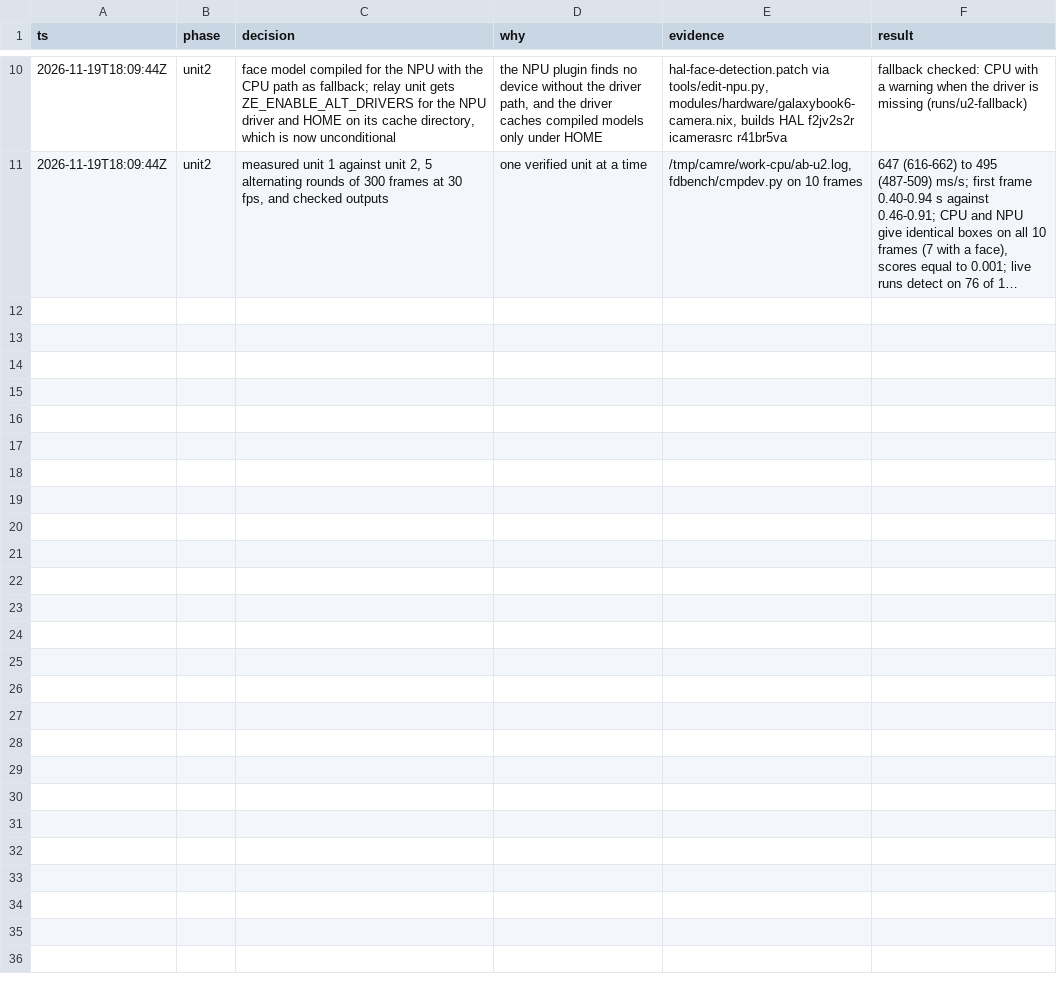
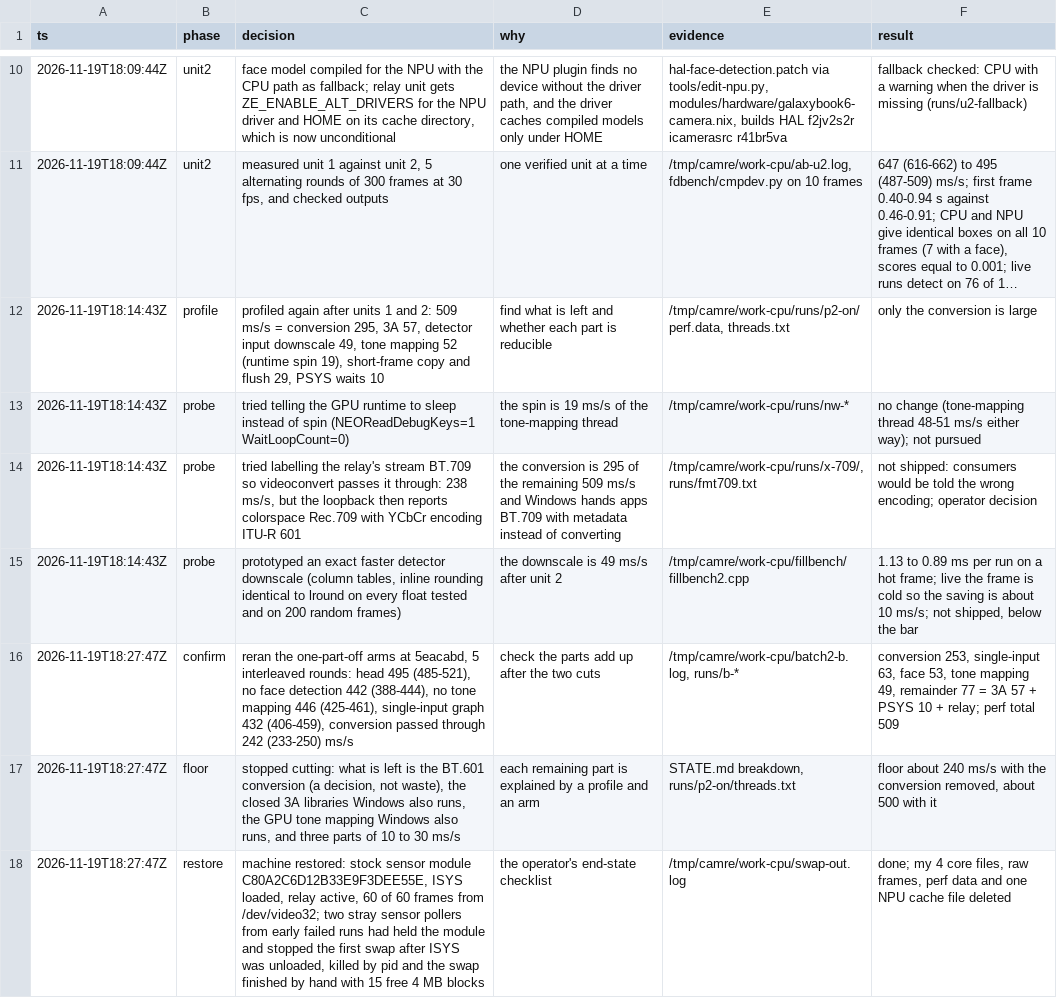
Before and after one commit to Dreaming-Codes/nixos, a TSV file: .audit/camera-cpu.tsv, drawn as a sheet; only a part is shown, gaps mark what is left out; long unchanged cells end in …; the diff names each change by its address in the sheet, - before the commit and + after, or states it on an @@ line.

```diff
--- a/.audit/camera-cpu.tsv
+++ b/.audit/camera-cpu.tsv
+row 12: 2026-11-19T18:14:43Z | profile | profiled again after units 1 and 2: 509 ms/s = conversion 295, 3A 57, detector input downscale 49, tone mapping 52 (runtime spin 19), short-frame copy and flush 29, PSYS waits 10 | find what is left and whether each part is reducible | /tmp/camre/work-cpu/runs/p2-on/perf.data, threads.txt | only the conversion is large
+row 13: 2026-11-19T18:14:43Z | probe | tried telling the GPU runtime to sleep instead of spin (NEOReadDebugKeys=1 WaitLoopCount=0) | the spin is 19 ms/s of the tone-mapping thread | /tmp/camre/work-cpu/runs/nw-* | no change (tone-mapping thread 48-51 ms/s either way); not pursued
+row 14: 2026-11-19T18:14:43Z | probe | tried labelling the relay's stream BT.709 so videoconvert passes it through: 238 ms/s, but the loopback then reports colorspace Rec.709 with YCbCr encoding ITU-R 601 | the conversion is 295 of the remaining 509 ms/s and Windows hands apps BT.709 with metadata instead of converting | /tmp/camre/work-cpu/runs/x-709/, runs/fmt709.txt | not shipped: consumers would be told the wrong encoding; operator decision
+row 15: 2026-11-19T18:14:43Z | probe | prototyped an exact faster detector downscale (column tables, inline rounding identical to lround on every float tested and on 200 random frames) | the downscale is 49 ms/s after unit 2 | /tmp/camre/work-cpu/fillbench/fillbench2.cpp | 1.13 to 0.89 ms per run on a hot frame; live the frame is cold so the saving is about 10 ms/s; not shipped, below the bar
+row 16: 2026-11-19T18:27:47Z | confirm | reran the one-part-off arms at 5eacabd, 5 interleaved rounds: head 495 (485-521), no face detection 442 (388-444), no tone mapping 446 (425-461), single-input graph 432 (406-459), conversion passed through 242 (233-250) ms/s | check the parts add up after the two cuts | /tmp/camre/work-cpu/batch2-b.log, runs/b-* | conversion 253, single-input 63, face 53, tone mapping 49, remainder 77 = 3A 57 + PSYS 10 + relay; perf total 509
+row 17: 2026-11-19T18:27:47Z | floor | stopped cutting: what is left is the BT.601 conversion (a decision, not waste), the closed 3A libraries Windows also runs, the GPU tone mapping Windows also runs, and three parts of 10 to 30 ms/s | each remaining part is explained by a profile and an arm | STATE.md breakdown, runs/p2-on/threads.txt | floor about 240 ms/s with the conversion removed, about 500 with it
+row 18: 2026-11-19T18:27:47Z | restore | machine restored: stock sensor module C80A2C6D12B33E9F3DEE55E, ISYS loaded, relay active, 60 of 60 frames from /dev/video32; two stray sensor pollers from early failed runs had held the module and stopped the first swap after ISYS was unloaded, killed by pid and the swap finished by hand with 15 free 4 MB blocks | the operator's end-state checklist | /tmp/camre/work-cpu/swap-out.log | done; my 4 core files, raw frames, perf data and one NPU cache file deleted
```
